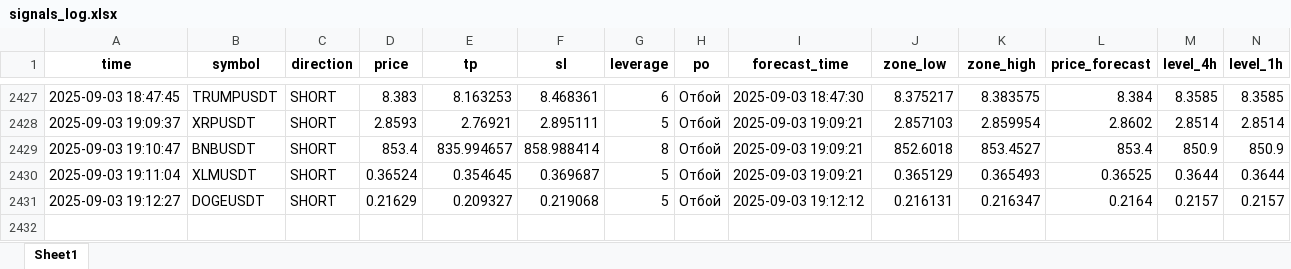
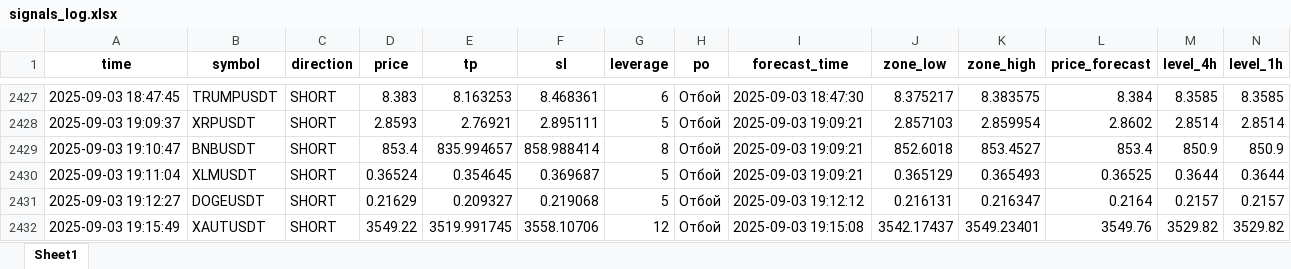
Before and after one commit to Toevich/crypto-signals, an Excel workbook: signals_log.xlsx, sheet Sheet1, drawn as a sheet; only a part is shown, gaps mark what is left out; values as stored, in another font and other column widths than the file's, no borders; rows hold the shown columns only; the diff names each change by its address in the sheet, - before the commit and + after, or states it on an @@ line.

Commit message:
Добавлен сигнал XAUTUSDT (SHORT)

```diff
--- a/signals_log.xlsx (sheet Sheet1)
+++ b/signals_log.xlsx (sheet Sheet1)
+row 2432: 2025-09-03 19:15:49 | XAUTUSDT | SHORT | 3549.22 | 3519.991745 | 3558.10706 | 12 | Отбой | 2025-09-03 19:15:08 | 3542.17437 | 3549.23401 | 3549.76 | 3529.82 | 3529.82
```
